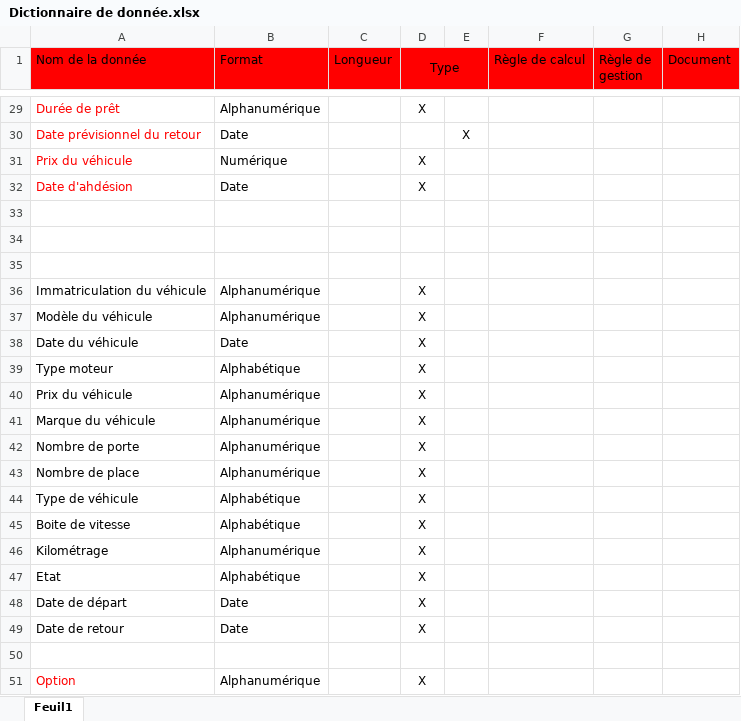
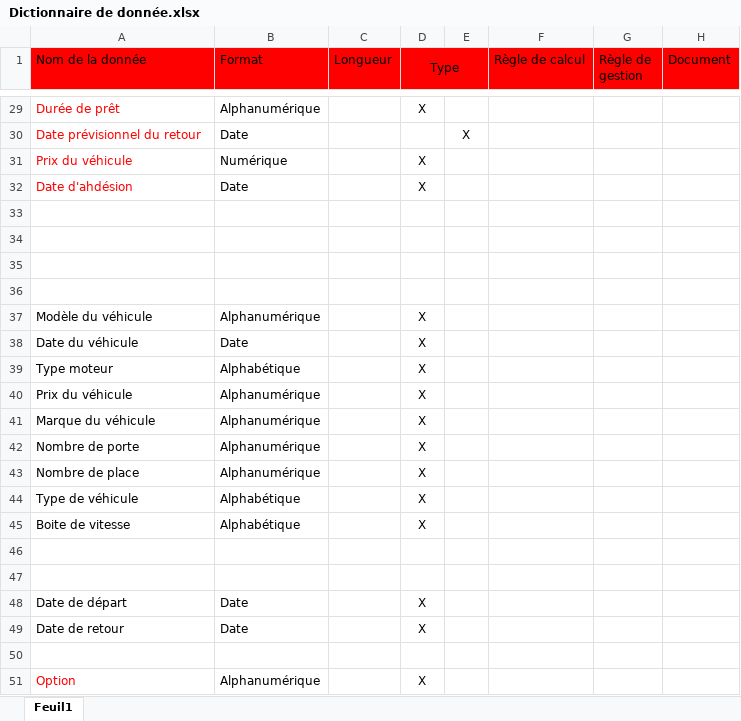
Before and after one commit to AdamPoyol/CarLend, an Excel workbook: Base de données/Dictionnaire de donnée.xlsx, sheet Feuil1, drawn as a sheet; only a part is shown, gaps mark what is left out; values as stored, in another font and other column widths than the file's, no borders; the diff names each change by its address in the sheet, - before the commit and + after, or states it on an @@ line.

```diff
--- a/Base de données/Dictionnaire de donnée.xlsx (sheet Feuil1)
+++ b/Base de données/Dictionnaire de donnée.xlsx (sheet Feuil1)
-row 36: Immatriculation du véhicule | Alphanumérique |  | X
+row 36: (empty)
-row 46: Kilométrage | Alphanumérique |  | X
+row 46: (empty)
-row 47: Etat | Alphabétique |  | X
+row 47: (empty)
```
Also changed, not shown: 1 other file.
